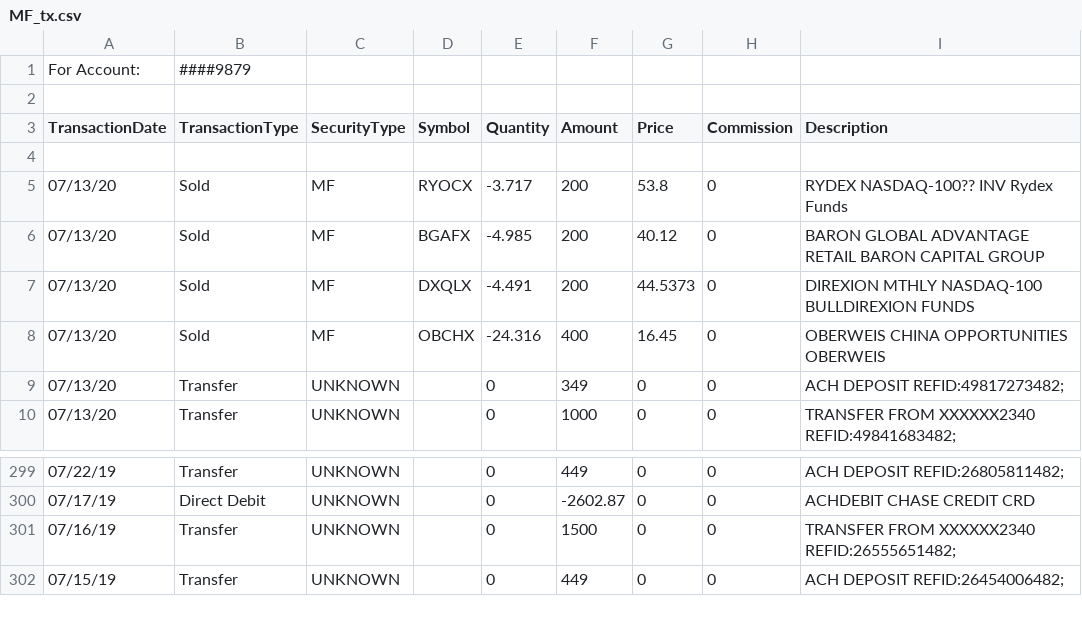
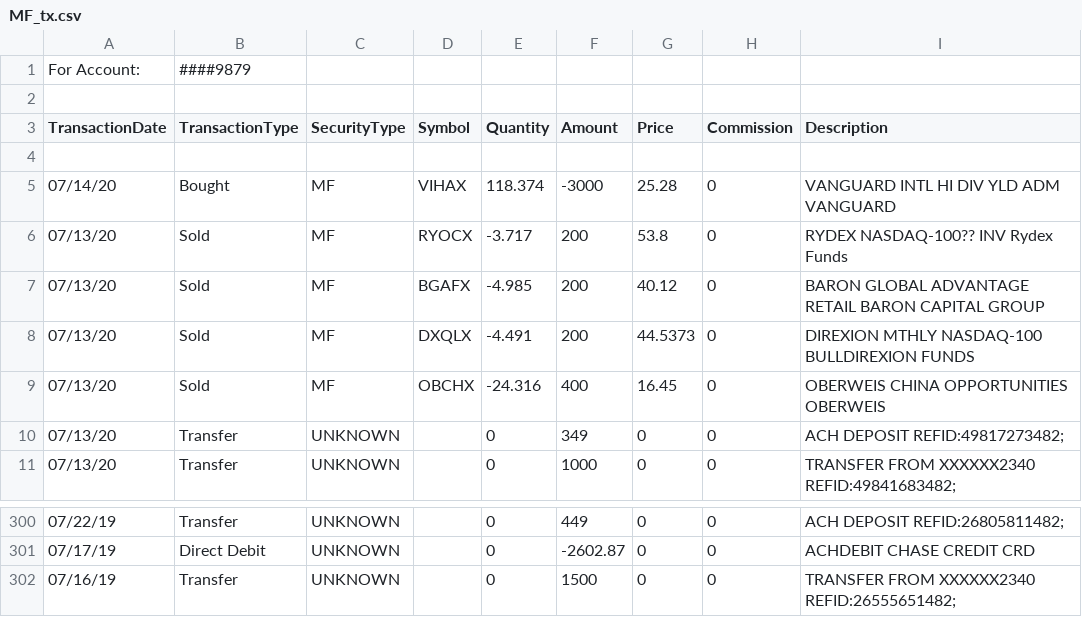
Before and after one commit to harmkenn/MyProjects, a CSV file: Stocks and Mutual Funds/MF_tx.csv, drawn as a sheet; only a part is shown, gaps mark what is left out.

```diff
--- a/Stocks and Mutual Funds/MF_tx.csv
+++ b/Stocks and Mutual Funds/MF_tx.csv
@@ -4,2 +4,3 @@ TransactionDate,TransactionType,SecurityType,Symbol,Quantity,Amount,Price,Commis
 
+07/14/20,Bought,MF,VIHAX,118.374,-3000,25.28,0,VANGUARD INTL HI DIV YLD ADM  VANGUARD
 07/13/20,Sold,MF,RYOCX,-3.717,200,53.8,0,RYDEX NASDAQ-100?? INV         Rydex Funds
@@ -301,2 +302 @@ TransactionDate,TransactionType,SecurityType,Symbol,Quantity,Amount,Price,Commis
 07/16/19,Transfer,UNKNOWN, ,0,1500,0,0,TRANSFER FROM XXXXXX2340      REFID:26555651482;
-07/15/19,Transfer,UNKNOWN, ,0,449,0,0,ACH DEPOSIT                   REFID:26454006482;
```
Also changed, not shown: Stocks and Mutual Funds/Etrade_Tx.csv, Stocks and Mutual Funds/etrade_all.csv, 3 other files.
